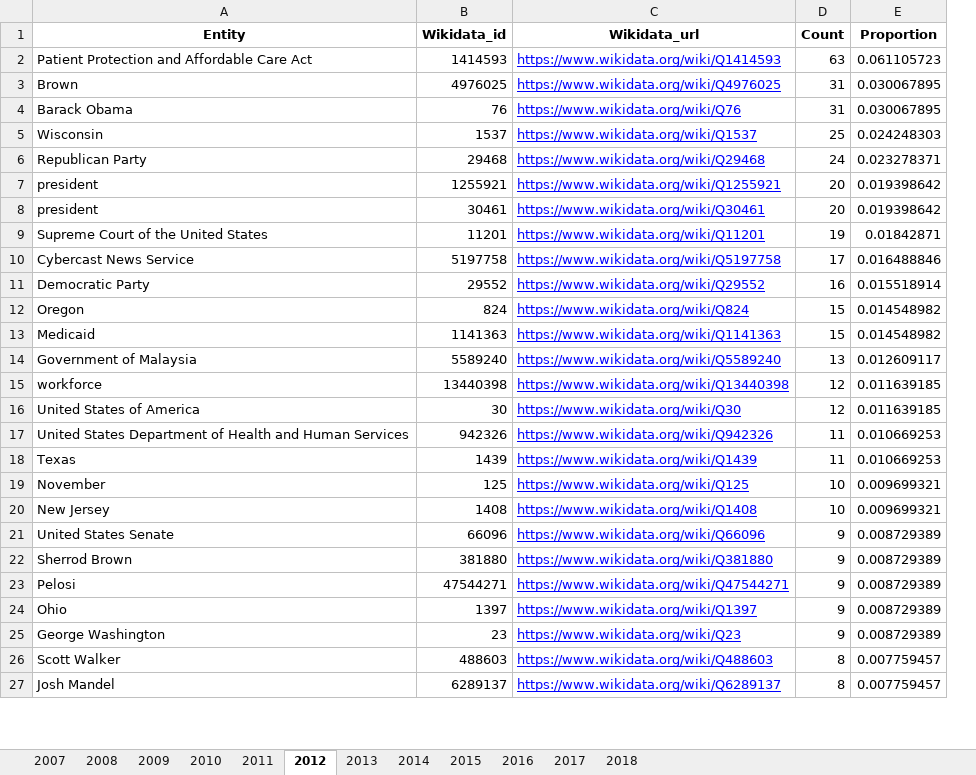
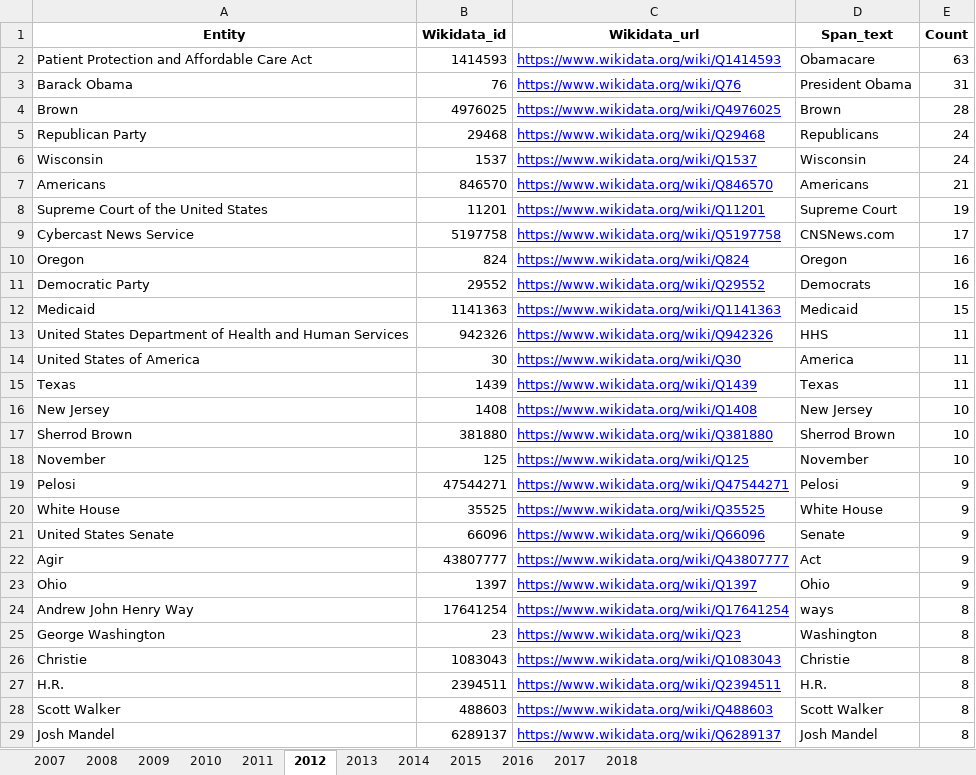
Before and after one commit to sfu-discourse-lab/fake_news_over_time, an Excel workbook: data/MisInfoText/Analysis_output/MisInfoText_named_entities_frequency.xlsx, sheet 2012, drawn as a sheet; only a part is shown; values as stored, in another font and other column widths than the file's, no borders; removed rows and columns are numbered as before the commit, all else as after; the diff covers the shown part only; the diff names each change by its address in the sheet, - before the commit and + after, or states it on an @@ line.

```diff
--- a/data/MisInfoText/Analysis_output/MisInfoText_named_entities_frequency.xlsx (sheet 2012)
+++ b/data/MisInfoText/Analysis_output/MisInfoText_named_entities_frequency.xlsx (sheet 2012)
+column D (Span_text), rows 2-3: Obamacare | President Obama; row 5: Republicans; rows 8-9: Supreme Court | CNSNews.com; rows 11-13: Democrats | Medicaid | HHS; row 15: Texas; row 18: November; row 21: Senate; row 23: Ohio; row 25: Washington; rows 28-29: Scott Walker | Josh Mandel
-column E (Proportion), row 2: 0.061105723; row 4: 0.030067895; row 6: 0.023278371; rows 9-11: 0.01842871 | 0.016488846 | 0.015518914; row 13: 0.014548982; rows 17-19: 0.010669253 | 0.010669253 | 0.009699321; row 21: 0.008729389; rows 24-27: 0.008729389 | 0.008729389 | 0.007759457 | 0.007759457
-row 3: Brown | 4976025 | https://www.wikidata.org/wiki/Q4976025 | 31 | 0.030067895
-row 5: Wisconsin | 1537 | https://www.wikidata.org/wiki/Q1537 | 25 | 0.024248303
+row 4: Brown | 4976025 | https://www.wikidata.org/wiki/Q4976025 | Brown | 28
-row 7: president | 1255921 | https://www.wikidata.org/wiki/Q1255921 | 20 | 0.019398642
-row 8: president | 30461 | https://www.wikidata.org/wiki/Q30461 | 20 | 0.019398642
+row 6: Wisconsin | 1537 | https://www.wikidata.org/wiki/Q1537 | Wisconsin | 24
+row 7: Americans | 846570 | https://www.wikidata.org/wiki/Q846570 | Americans | 21
+row 10: Oregon | 824 | https://www.wikidata.org/wiki/Q824 | Oregon | 16
-row 12: Oregon | 824 | https://www.wikidata.org/wiki/Q824 | 15 | 0.014548982
-row 14: Government of Malaysia | 5589240 | https://www.wikidata.org/wiki/Q5589240 | 13 | 0.012609117
-row 15: workforce | 13440398 | https://www.wikidata.org/wiki/Q13440398 | 12 | 0.011639185
-row 16: United States of America | 30 | https://www.wikidata.org/wiki/Q30 | 12 | 0.011639185
+row 14: United States of America | 30 | https://www.wikidata.org/wiki/Q30 | America | 11
@@ row 20 moved to row 16: New Jersey @@
+row 17: Sherrod Brown | 381880 | https://www.wikidata.org/wiki/Q381880 | Sherrod Brown | 10
@@ row 23 moved to row 19: Pelosi @@
+row 20: White House | 35525 | https://www.wikidata.org/wiki/Q35525 | White House | 9
-row 22: Sherrod Brown | 381880 | https://www.wikidata.org/wiki/Q381880 | 9 | 0.008729389
+row 22: Agir | 43807777 | https://www.wikidata.org/wiki/Q43807777 | Act | 9
@@ row 30 moved to row 24: Andrew John Henry Way @@
-E25 (Count): 9
+E25 (Count): 8
@@ row 29 moved to row 26: Christie @@
@@ row 28 moved to row 27: H.R. @@
```
Also changed, not shown: 82 added rows, 68 removed rows, 223 moved rows and 1 edited cell elsewhere in this sheet, sheet 2017, sheet 2018, sheet 2016, sheet 2013, sheet 2011, sheet 2014, 5 more sheets, data/MisInfoText/Analysis_output/MisInfoText_named_entities_frequency_headlines.xlsx, 1 other file.
